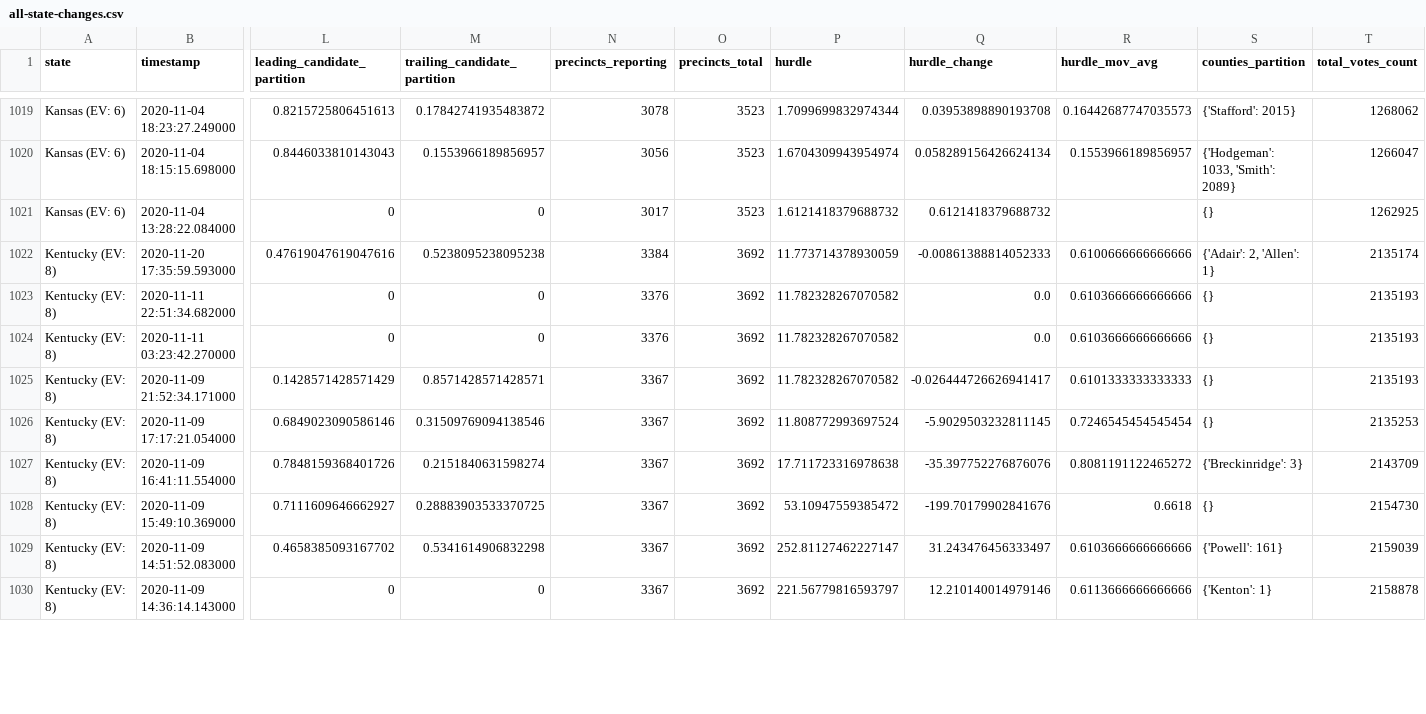
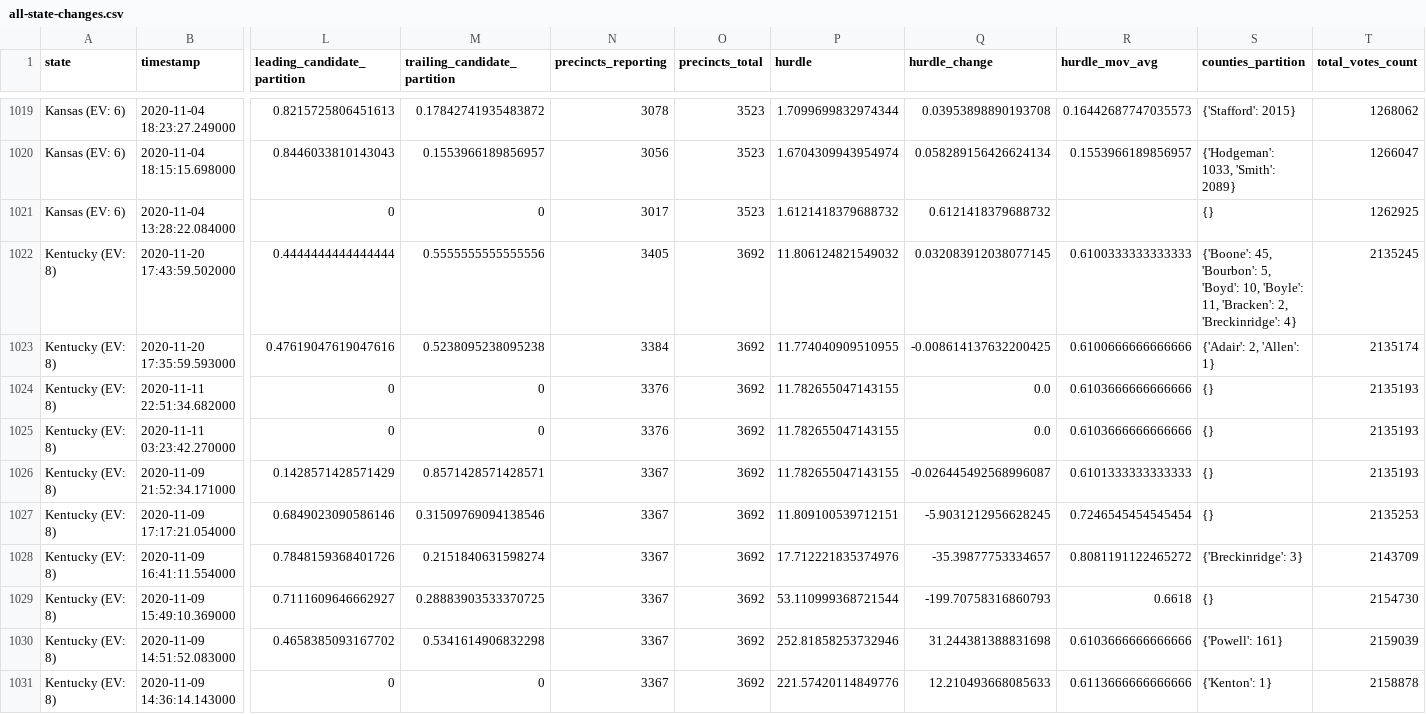
Before and after one commit to carlesm/nyt-2020-election-scraper, a CSV file: all-state-changes.csv, drawn as a sheet; only a part is shown, gaps mark what is left out; addresses are those after the commit; rows hold the shown columns only; the diff covers the shown part only; the diff names each change by its address in the sheet, - before the commit and + after, or states it on an @@ line.

```diff
--- a/all-state-changes.csv
+++ b/all-state-changes.csv
+row 1022: Kentucky (EV: 8) | 2020-11-20 17:43:59.502000 | 0.4444444444444444 | 0.5555555555555556 | 3405 | 3692 | 11.806124821549032 | 0.032083912038077145 | 0.6100333333333333 | {'Boone': 45, 'Bourbon': 5, 'Boyd': 10, 'Boyle': 11, 'Bracken': 2, 'Breckinridge': 4} | 2135245
-P1023 (hurdle): 11.773714378930059
+P1023 (hurdle): 11.774040909510955
-Q1023 (hurdle_change): -0.00861388814052333
+Q1023 (hurdle_change): -0.008614137632200425
-P1024:P1026 (hurdle): 11.782328267070582
+P1024:P1026 (hurdle): 11.782655047143155
-Q1026 (hurdle_change): -0.026444726626941417
+Q1026 (hurdle_change): -0.026445492568996087
-P1027 (hurdle): 11.808772993697524
+P1027 (hurdle): 11.809100539712151
-Q1027 (hurdle_change): -5.9029503232811145
+Q1027 (hurdle_change): -5.9031212956628245
-P1028 (hurdle): 17.711723316978638
+P1028 (hurdle): 17.712221835374976
-Q1028 (hurdle_change): -35.397752276876076
+Q1028 (hurdle_change): -35.39877753334657
-P1029 (hurdle): 53.10947559385472
+P1029 (hurdle): 53.110999368721544
-Q1029 (hurdle_change): -199.70179902841676
+Q1029 (hurdle_change): -199.70758316860793
-P1030 (hurdle): 252.81127462227147
+P1030 (hurdle): 252.81858253732946
-Q1030 (hurdle_change): 31.243476456333497
+Q1030 (hurdle_change): 31.244381388831698
-P1031 (hurdle): 221.56779816593797
+P1031 (hurdle): 221.57420114849776
-Q1031 (hurdle_change): 12.210140014979146
+Q1031 (hurdle_change): 12.210493668085633
```
Also changed, not shown: 79 edited cells elsewhere in this file, 6 other files.
